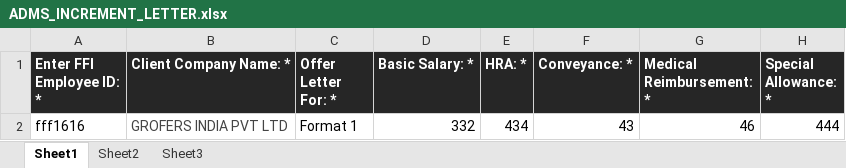
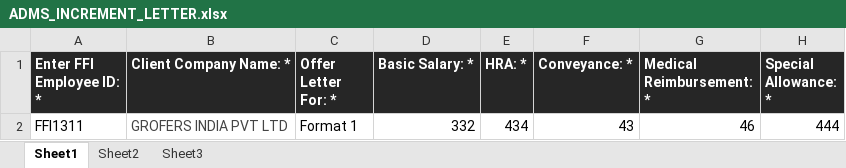
Before and after one commit to webo-mind-apps/Wbo_fretusfolks, an Excel workbook: admin_assets/exel-formate/ADMS_INCREMENT_LETTER.xlsx, sheet Sheet1, drawn as a sheet; only a part is shown; values as stored, in another font and other column widths than the file's, no borders; the diff names each change by its address in the sheet, - before the commit and + after, or states it on an @@ line.

```diff
--- a/admin_assets/exel-formate/ADMS_INCREMENT_LETTER.xlsx (sheet Sheet1)
+++ b/admin_assets/exel-formate/ADMS_INCREMENT_LETTER.xlsx (sheet Sheet1)
-A2 (Enter FFI Employee ID: *): fff1616
+A2 (Enter FFI Employee ID: *): FFI1311
```
Also changed, not shown: 12 other files.
